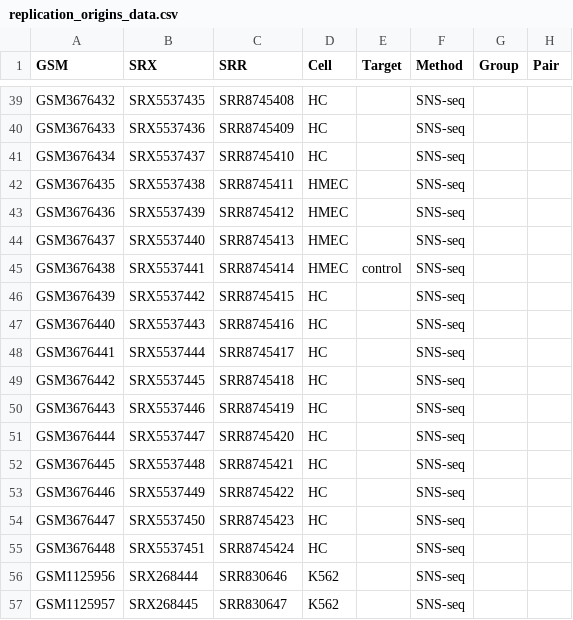
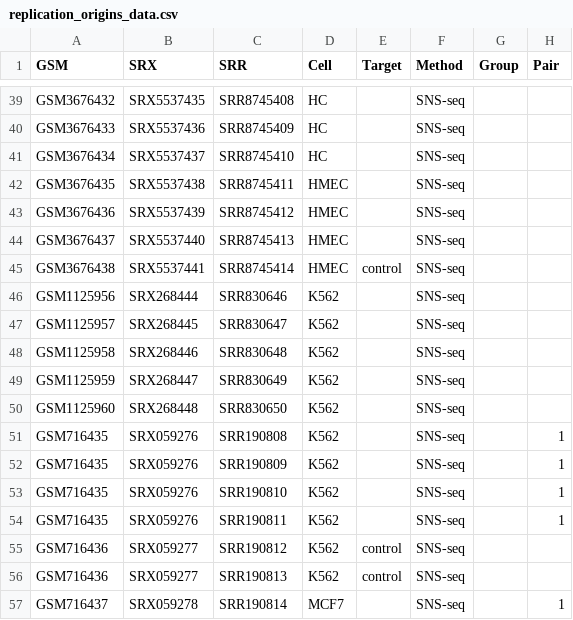
Before and after one commit to JetBrains-Research/replication-origins-project, a CSV file: config/replication_origins_data.csv, drawn as a sheet; only a part is shown, gaps mark what is left out; the shorter side is filled out with more unchanged rows.

```diff
--- a/config/replication_origins_data.csv
+++ b/config/replication_origins_data.csv
@@ -45,12 +45,2 @@ GSM3676437;SRX5537440;SRR8745413;HMEC;;SNS-seq;;
 GSM3676438;SRX5537441;SRR8745414;HMEC;control;SNS-seq;;
-GSM3676439;SRX5537442;SRR8745415;HC;;SNS-seq;;
-GSM3676440;SRX5537443;SRR8745416;HC;;SNS-seq;;
-GSM3676441;SRX5537444;SRR8745417;HC;;SNS-seq;;
-GSM3676442;SRX5537445;SRR8745418;HC;;SNS-seq;;
-GSM3676443;SRX5537446;SRR8745419;HC;;SNS-seq;;
-GSM3676444;SRX5537447;SRR8745420;HC;;SNS-seq;;
-GSM3676445;SRX5537448;SRR8745421;HC;;SNS-seq;;
-GSM3676446;SRX5537449;SRR8745422;HC;;SNS-seq;;
-GSM3676447;SRX5537450;SRR8745423;HC;;SNS-seq;;
-GSM3676448;SRX5537451;SRR8745424;HC;;SNS-seq;;
 GSM1125956;SRX268444;SRR830646;K562;;SNS-seq;;
```
Also changed, not shown: 2 other files.
